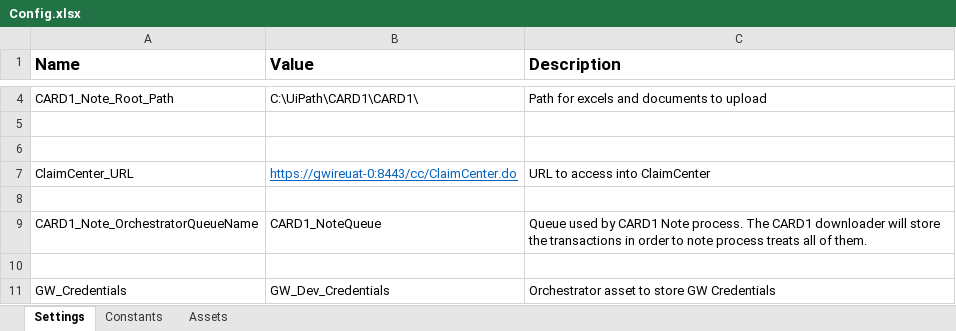
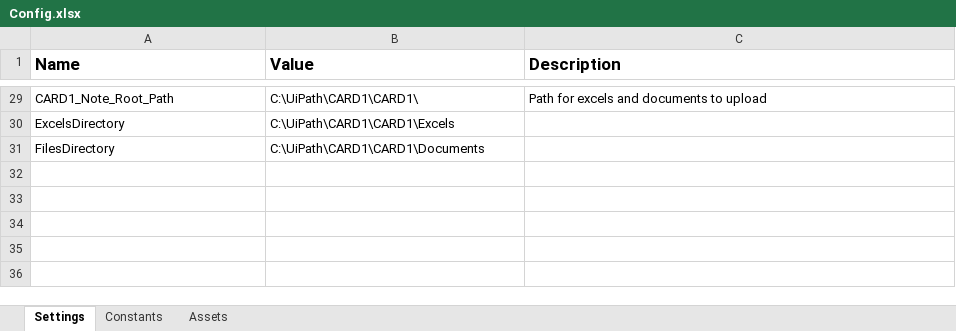
Before and after one commit to Fran-Minsait/CARD1_Note, an Excel workbook: Data/Config.xlsx, sheet Settings, drawn as a sheet; only a part is shown, gaps mark what is left out; values as stored, in another font and other column widths than the file's, no borders; removed rows and columns are numbered as before the commit, all else as after; the diff covers the shown part only; the diff names each change by its address in the sheet, - before the commit and + after, or states it on an @@ line.

```diff
--- a/Data/Config.xlsx (sheet Settings)
+++ b/Data/Config.xlsx (sheet Settings)
-row 30: (empty)
+row 30: ExcelsDirectory | C:\UiPath\CARD1\CARD1\Excels
-row 31: (empty)
+row 31: FilesDirectory | C:\UiPath\CARD1\CARD1\Documents
-row 7: ClaimCenter_URL | https://gwireuat-0:8443/cc/ClaimCenter.do | URL to access into ClaimCenter
-row 8: (empty)
-row 9: CARD1_Note_OrchestratorQueueName | CARD1_NoteQueue | Queue used by CARD1 Note process. The CARD1 downloader will store the transactions in order to note process treats all of them.
-row 10: (empty)
-row 11: GW_Credentials | GW_Dev_Credentials | Orchestrator asset to store GW Credentials
```
Also changed, not shown: 25 added rows, 1 edited cell and cell formats elsewhere in this sheet, sheet Constants, sheet Assets, 5 other files.
